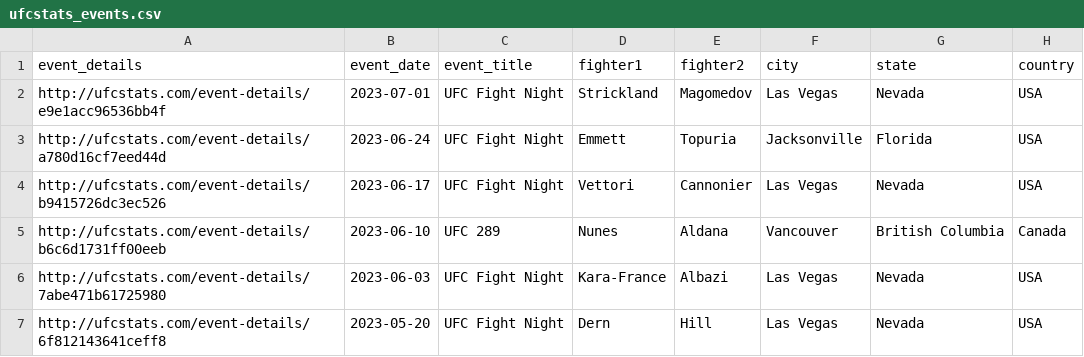
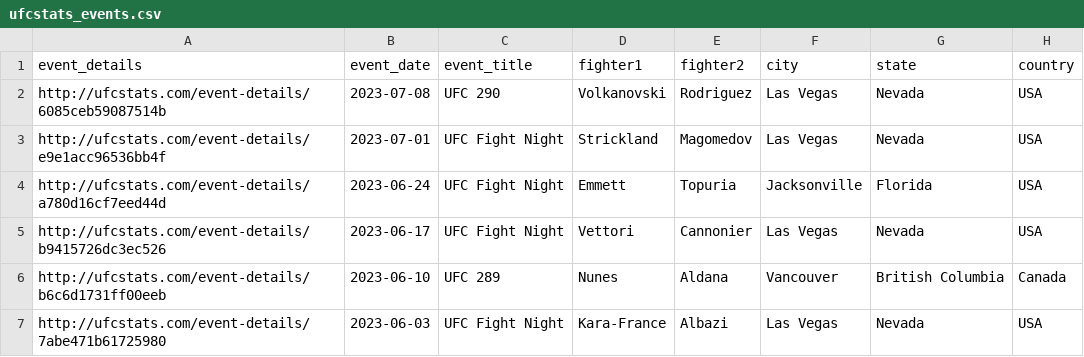
Before and after one commit to mitaash96/ultimateNakMuay, a CSV file: data/processed/ufcstats_events.csv, drawn as a sheet; only a part is shown; the shorter side is filled out with more unchanged rows; the diff names each change by its address in the sheet, - before the commit and + after, or states it on an @@ line.

```diff
--- a/data/processed/ufcstats_events.csv
+++ b/data/processed/ufcstats_events.csv
+row 2: http://ufcstats.com/event-details/6085ceb59087514b | 2023-07-08 | UFC 290 | Volkanovski | Rodriguez | Las Vegas | Nevada | USA
```
Also changed, not shown: data/processed/wiki_results_bellator.csv, data/processed/wiki_results_glory.csv, 14 other files.
